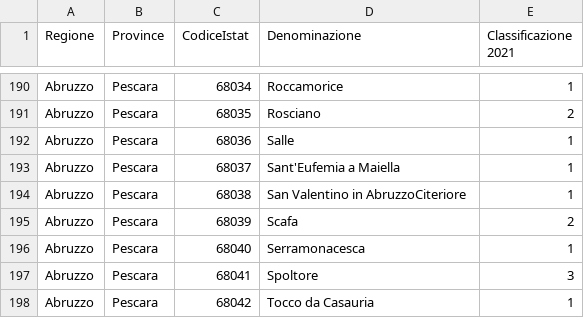
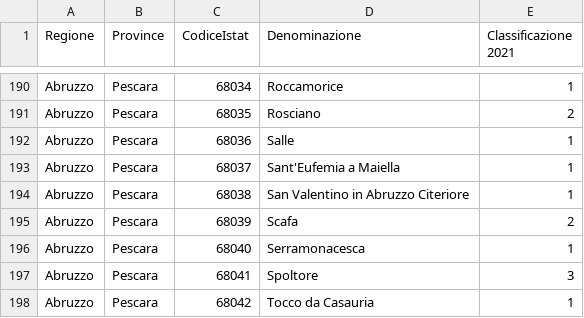
Before and after one commit to ferdi2005/zonasismica, a CSV file: classificazione2022.csv, drawn as a sheet; only a part is shown, gaps mark what is left out.

Commit message:
Correzione nome comune

```diff
--- a/classificazione2022.csv
+++ b/classificazione2022.csv
@@ -193,3 +193,3 @@ Abruzzo;Pescara;68036;Salle;1
 Abruzzo;Pescara;68037;Sant'Eufemia a Maiella;1
-Abruzzo;Pescara;68038;San Valentino in AbruzzoCiteriore;1
+Abruzzo;Pescara;68038;San Valentino in Abruzzo Citeriore;1
 Abruzzo;Pescara;68039;Scafa;2
```
